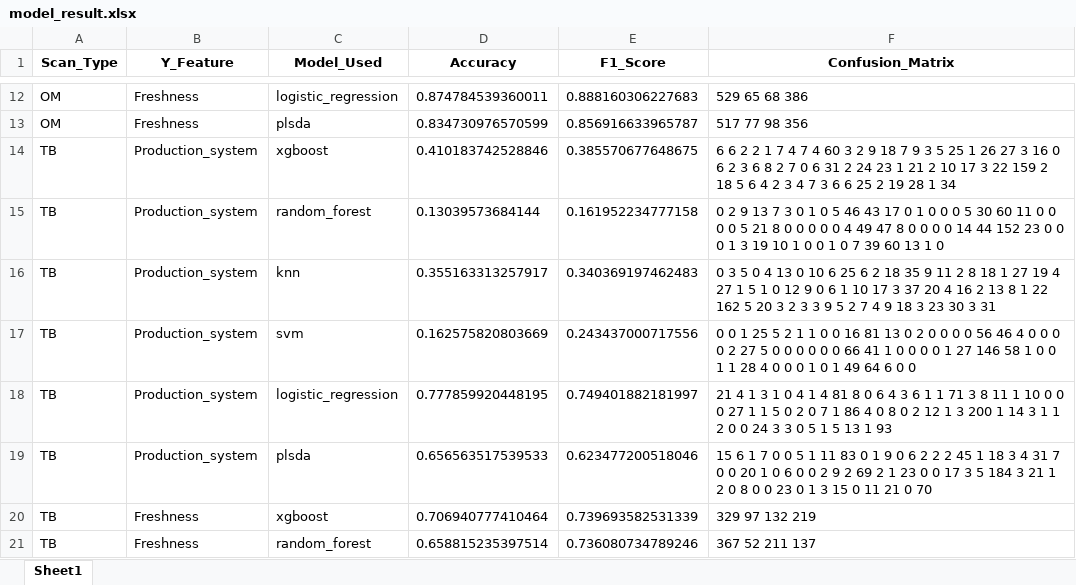
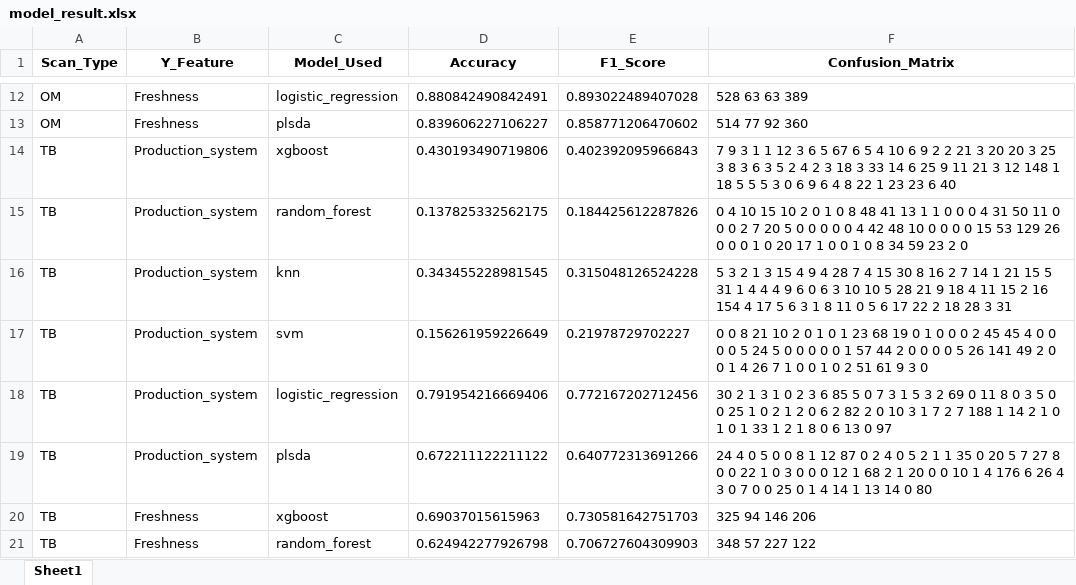
Before and after one commit to Dazai1623818/JBM220, an Excel workbook: model_result.xlsx, sheet Sheet1, drawn as a sheet; only a part is shown, gaps mark what is left out; values as stored, in another font and other column widths than the file's, no borders; the diff covers the shown part only; the diff names each change by its address in the sheet, - before the commit and + after, or states it on an @@ line.

```diff
--- a/model_result.xlsx (sheet Sheet1)
+++ b/model_result.xlsx (sheet Sheet1)
-D12 (Accuracy): 0.874784539360011
+D12 (Accuracy): 0.880842490842491
-E12 (F1_Score): 0.888160306227683
+E12 (F1_Score): 0.893022489407028
-F12 (Confusion_Matrix): 529 65 68 386
+F12 (Confusion_Matrix): 528 63 63 389
-D13 (Accuracy): 0.834730976570599
+D13 (Accuracy): 0.839606227106227
-E13 (F1_Score): 0.856916633965787
+E13 (F1_Score): 0.858771206470602
-F13 (Confusion_Matrix): 517 77 98 356
+F13 (Confusion_Matrix): 514 77 92 360
-D14 (Accuracy): 0.410183742528846
+D14 (Accuracy): 0.430193490719806
-E14 (F1_Score): 0.385570677648675
+E14 (F1_Score): 0.402392095966843
-F14 (Confusion_Matrix): 6 6 2 2 1 7 4 7 4 60 3 2 9 18 7 9 3 5 25 1 26 27 3 16 0 6 2 3 6 8 2 7 0 6 31 2 24 23 1 21 2 10 17 3 22 159 2 18 5 6 4 2 3 4 7 3 6 6 25 2 19 28 1 34
+F14 (Confusion_Matrix): 7 9 3 1 1 12 3 6 5 67 6 5 4 10 6 9 2 2 21 3 20 20 3 25 3 8 3 6 3 5 2 4 2 3 18 3 33 14 6 25 9 11 21 3 12 148 1 18 5 5 5 3 0 6 9 6 4 8 22 1 23 23 6 40
-D15 (Accuracy): 0.13039573684144
+D15 (Accuracy): 0.137825332562175
-E15 (F1_Score): 0.161952234777158
+E15 (F1_Score): 0.184425612287826
-F15 (Confusion_Matrix): 0 2 9 13 7 3 0 1 0 5 46 43 17 0 1 0 0 0 5 30 60 11 0 0 0 0 5 21 8 0 0 0 0 0 4 49 47 8 0 0 0 0 14 44 152 23 0 0 0 1 3 19 10 1 0 0 1 0 7 39 60 13 1 0
+F15 (Confusion_Matrix): 0 4 10 15 10 2 0 1 0 8 48 41 13 1 1 0 0 0 4 31 50 11 0 0 0 2 7 20 5 0 0 0 0 0 4 42 48 10 0 0 0 0 15 53 129 26 0 0 0 1 0 20 17 1 0 0 1 0 8 34 59 23 2 0
-D16 (Accuracy): 0.355163313257917
+D16 (Accuracy): 0.343455228981545
-E16 (F1_Score): 0.340369197462483
+E16 (F1_Score): 0.315048126524228
-F16 (Confusion_Matrix): 0 3 5 0 4 13 0 10 6 25 6 2 18 35 9 11 2 8 18 1 27 19 4 27 1 5 1 0 12 9 0 6 1 10 17 3 37 20 4 16 2 13 8 1 22 162 5 20 3 2 3 3 9 5 2 7 4 9 18 3 23 30 3 31
+F16 (Confusion_Matrix): 5 3 2 1 3 15 4 9 4 28 7 4 15 30 8 16 2 7 14 1 21 15 5 31 1 4 4 4 9 6 0 6 3 10 10 5 28 21 9 18 4 11 15 2 16 154 4 17 5 6 3 1 8 11 0 5 6 17 22 2 18 28 3 31
-D17 (Accuracy): 0.162575820803669
+D17 (Accuracy): 0.156261959226649
-E17 (F1_Score): 0.243437000717556
+E17 (F1_Score): 0.21978729702227
-F17 (Confusion_Matrix): 0 0 1 25 5 2 1 1 0 0 16 81 13 0 2 0 0 0 0 56 46 4 0 0 0 0 2 27 5 0 0 0 0 0 0 66 41 1 0 0 0 0 1 27 146 58 1 0 0 1 1 28 4 0 0 0 1 0 1 49 64 6 0 0
+F17 (Confusion_Matrix): 0 0 8 21 10 2 0 1 0 1 23 68 19 0 1 0 0 0 2 45 45 4 0 0 0 0 5 24 5 0 0 0 0 0 1 57 44 2 0 0 0 0 5 26 141 49 2 0 0 1 4 26 7 1 0 0 1 0 2 51 61 9 3 0
-D18 (Accuracy): 0.777859920448195
+D18 (Accuracy): 0.791954216669406
-E18 (F1_Score): 0.749401882181997
+E18 (F1_Score): 0.772167202712456
-F18 (Confusion_Matrix): 21 4 1 3 1 0 4 1 4 81 8 0 6 4 3 6 1 1 71 3 8 11 1 10 0 0 0 27 1 1 5 0 2 0 7 1 86 4 0 8 0 2 12 1 3 200 1 14 3 1 1 2 0 0 24 3 3 0 5 1 5 13 1 93
+F18 (Confusion_Matrix): 30 2 1 3 1 0 2 3 6 85 5 0 7 3 1 5 3 2 69 0 11 8 0 3 5 0 0 25 1 0 2 1 2 0 6 2 82 2 0 10 3 1 7 2 7 188 1 14 2 1 0 1 0 1 33 1 2 1 8 0 6 13 0 97
-D19 (Accuracy): 0.656563517539533
+D19 (Accuracy): 0.672211122211122
-E19 (F1_Score): 0.623477200518046
+E19 (F1_Score): 0.640772313691266
-F19 (Confusion_Matrix): 15 6 1 7 0 0 5 1 11 83 0 1 9 0 6 2 2 2 45 1 18 3 4 31 7 0 0 20 1 0 6 0 0 2 9 2 69 2 1 23 0 0 17 3 5 184 3 21 1 2 0 8 0 0 23 0 1 3 15 0 11 21 0 70
+F19 (Confusion_Matrix): 24 4 0 5 0 0 8 1 12 87 0 2 4 0 5 2 1 1 35 0 20 5 7 27 8 0 0 22 1 0 3 0 0 0 12 1 68 2 1 20 0 0 10 1 4 176 6 26 4 3 0 7 0 0 25 0 1 4 14 1 13 14 0 80
-D20 (Accuracy): 0.706940777410464
+D20 (Accuracy): 0.69037015615963
-E20 (F1_Score): 0.739693582531339
+E20 (F1_Score): 0.730581642751703
-F20 (Confusion_Matrix): 329 97 132 219
+F20 (Confusion_Matrix): 325 94 146 206
-D21 (Accuracy): 0.658815235397514
+D21 (Accuracy): 0.624942277926798
-E21 (F1_Score): 0.736080734789246
+E21 (F1_Score): 0.706727604309903
-F21 (Confusion_Matrix): 367 52 211 137
+F21 (Confusion_Matrix): 348 57 227 122
```
Also changed, not shown: 78 edited cells elsewhere in this sheet, 1 other file.
